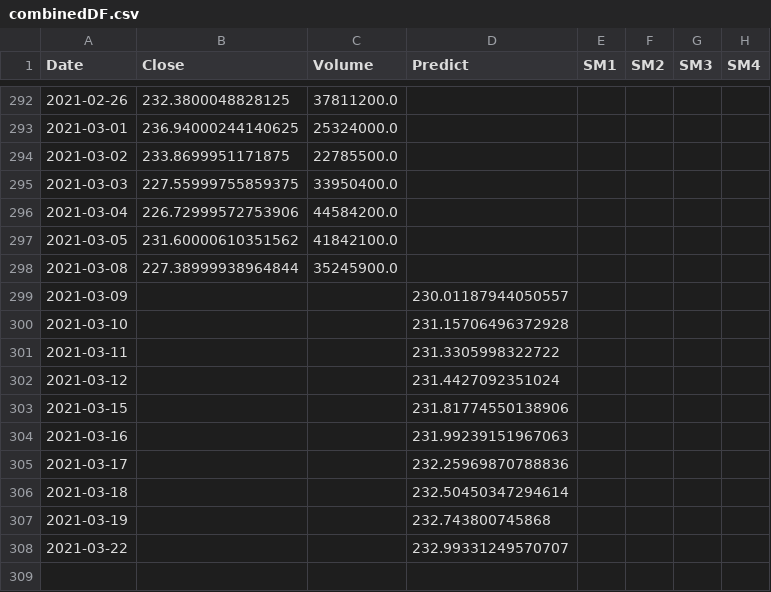
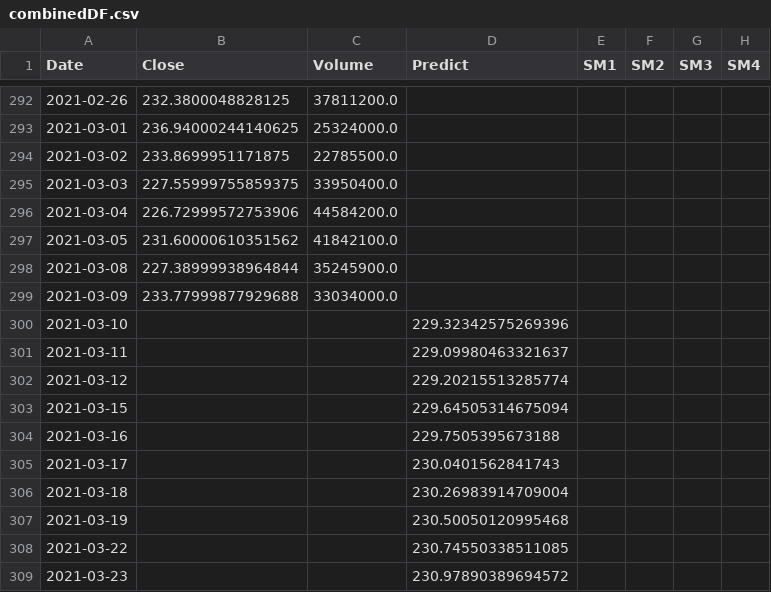
Before and after one commit to CCC-GH/FinalProject-Stock, a CSV file: carl/output/combinedDF.csv, drawn as a sheet; only a part is shown, gaps mark what is left out.

```diff
--- a/carl/output/combinedDF.csv
+++ b/carl/output/combinedDF.csv
@@ -298,11 +298,12 @@ Date,Close,Volume,Predict,SM1,SM2,SM3,SM4
 2021-03-08,227.38999938964844,35245900.0,,,,,
-2021-03-09,,,230.01187944050557,,,,
-2021-03-10,,,231.15706496372928,,,,
-2021-03-11,,,231.3305998322722,,,,
-2021-03-12,,,231.4427092351024,,,,
-2021-03-15,,,231.81774550138906,,,,
-2021-03-16,,,231.99239151967063,,,,
-2021-03-17,,,232.25969870788836,,,,
-2021-03-18,,,232.50450347294614,,,,
-2021-03-19,,,232.743800745868,,,,
-2021-03-22,,,232.99331249570707,,,,
+2021-03-09,233.77999877929688,33034000.0,,,,,
+2021-03-10,,,229.32342575269396,,,,
+2021-03-11,,,229.09980463321637,,,,
+2021-03-12,,,229.20215513285774,,,,
+2021-03-15,,,229.64505314675094,,,,
+2021-03-16,,,229.7505395673188,,,,
+2021-03-17,,,230.0401562841743,,,,
+2021-03-18,,,230.26983914709004,,,,
+2021-03-19,,,230.50050120995468,,,,
+2021-03-22,,,230.74550338511085,,,,
+2021-03-23,,,230.97890389694572,,,,
```
Also changed, not shown: 20 other files.
